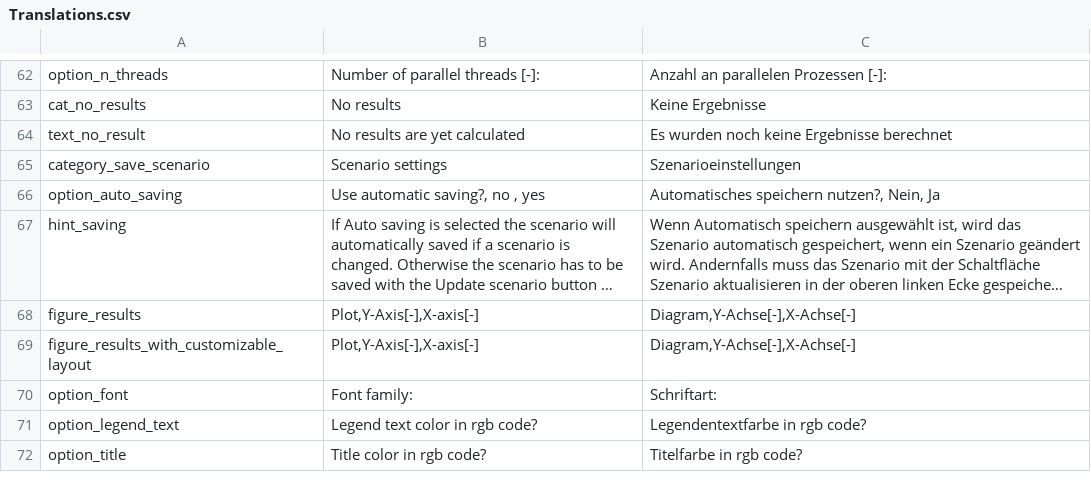
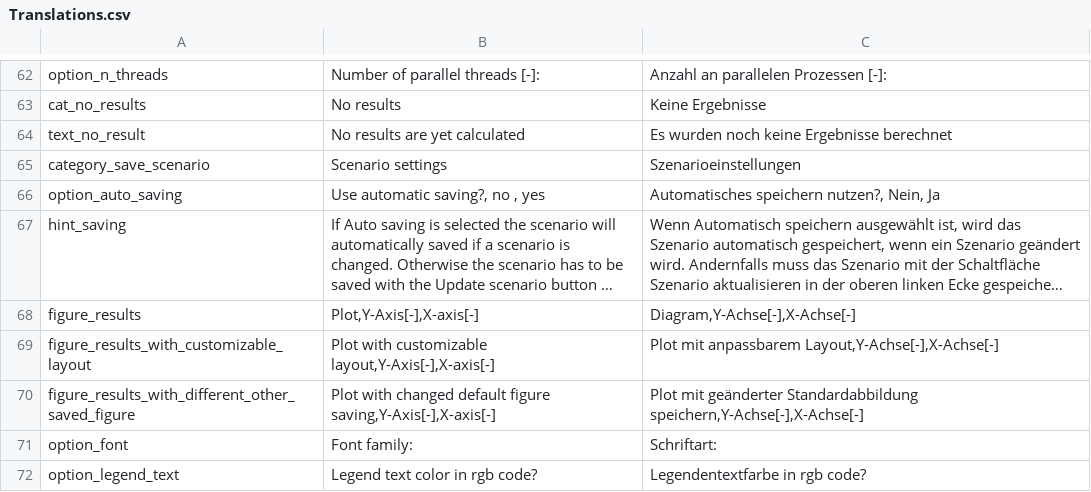
Before and after one commit to tblanke/ScenarioGUI, a CSV file: examples/Translations.csv, drawn as a sheet; only a part is shown, gaps mark what is left out; the shorter side is filled out with more unchanged rows; long unchanged cells end in …; the diff names each change by its address in the sheet, - before the commit and + after, or states it on an @@ line.

Commit message:
Implements new default saving when customizable_layout == 1

```diff
--- a/examples/Translations.csv
+++ b/examples/Translations.csv
-B69: Plot,Y-Axis[-],X-axis[-]
+B69: Plot with customizable layout,Y-Axis[-],X-axis[-]
-C69: Diagram,Y-Achse[-],X-Achse[-]
+C69: Plot mit anpassbarem Layout,Y-Achse[-],X-Achse[-]
+row 70: figure_results_with_different_other_saved_figure | Plot with changed default figure saving,Y-Axis[-],X-axis[-] | Plot mit geänderter Standardabbildung speichern,Y-Achse[-],X-Achse[-]
```
Also changed, not shown: 3 other files.
